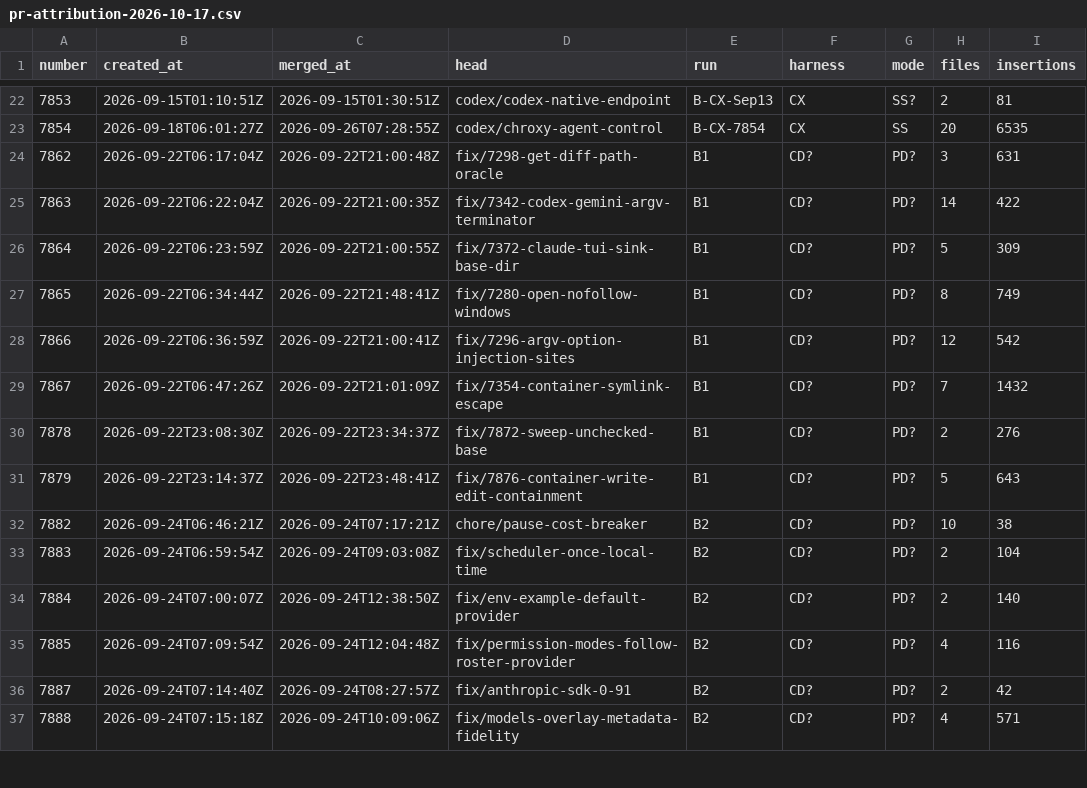
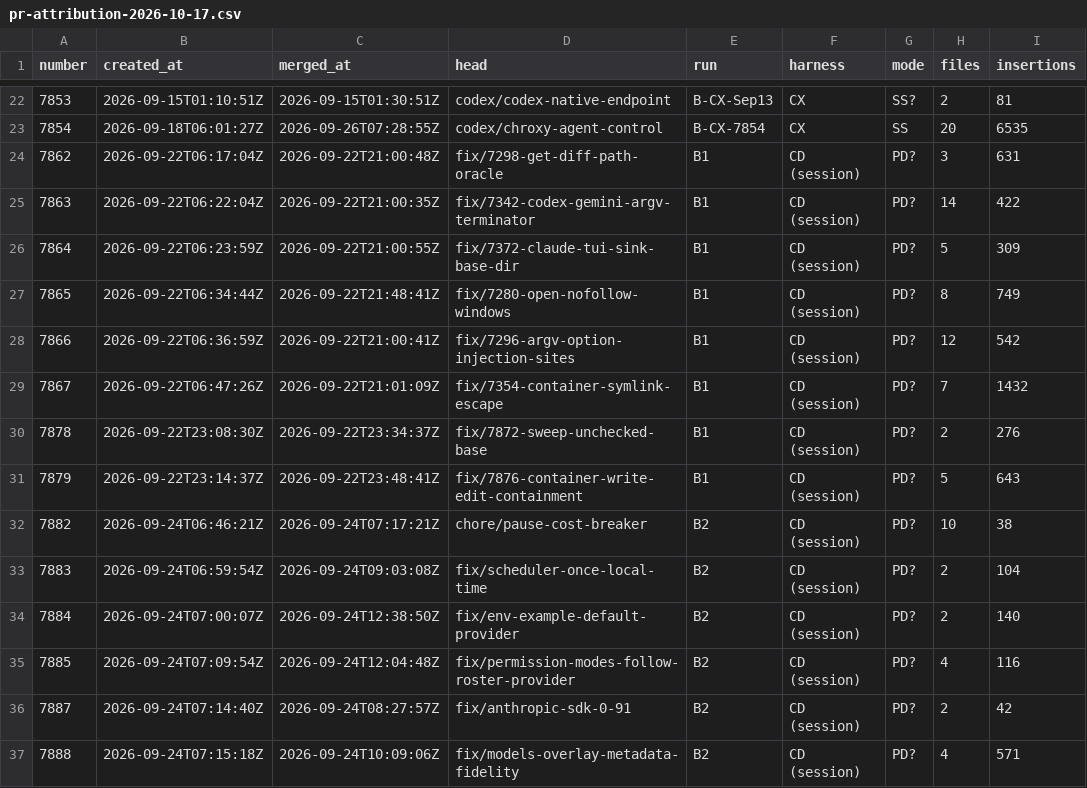
Before and after one commit to blamechris/chroxy, a CSV file: docs/reports/harness-evals/data/pr-attribution-2026-10-17.csv, drawn as a sheet; only a part is shown, gaps mark what is left out; the diff covers the shown part only; the diff names each change by its address in the sheet, - before the commit and + after, or states it on an @@ line.

```diff
--- a/docs/reports/harness-evals/data/pr-attribution-2026-10-17.csv
+++ b/docs/reports/harness-evals/data/pr-attribution-2026-10-17.csv
-F24:F37 (harness): CD?
+F24:F37 (harness): CD (session)
```
Also changed, not shown: 160 edited cells elsewhere in this file, docs/reports/harness-evals/data/review-metrics-2026-10-17.csv, docs/reports/harness-evals/data/runs-2026-10-17.csv, 17 other files.
